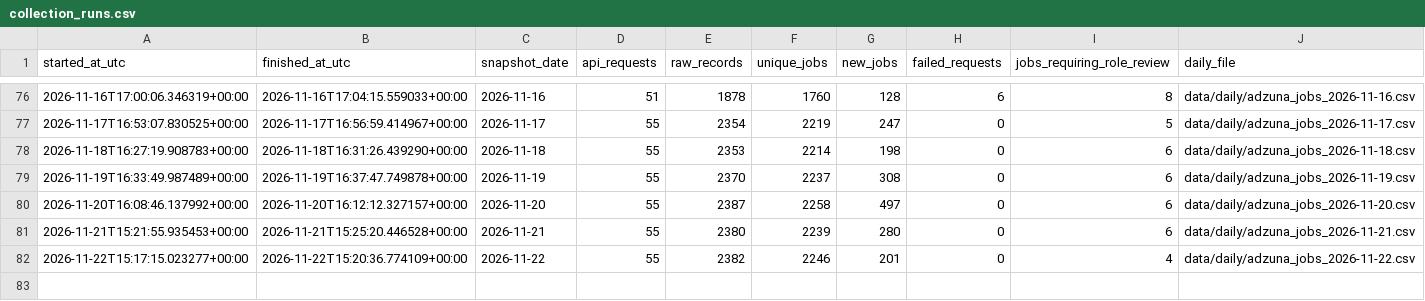
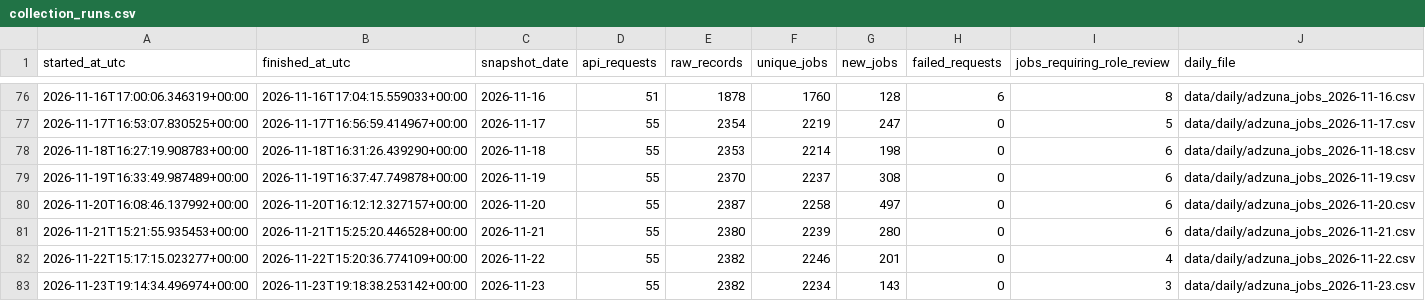
Before and after one commit to italofvaz/european-job-market-analysis, a CSV file: data/logs/collection_runs.csv, drawn as a sheet; only a part is shown, gaps mark what is left out; the diff names each change by its address in the sheet, - before the commit and + after, or states it on an @@ line.

```diff
--- a/data/logs/collection_runs.csv
+++ b/data/logs/collection_runs.csv
+row 83: 2026-11-23T19:14:34.496974+00:00 | 2026-11-23T19:18:38.253142+00:00 | 2026-11-23 | 55 | 2382 | 2234 | 143 | 0 | 3 | data/daily/adzuna_jobs_2026-11-23.csv
```
Also changed, not shown: data/processed/bridge_job_skills.csv, data/processed/dim_company.csv, 11 other files.
